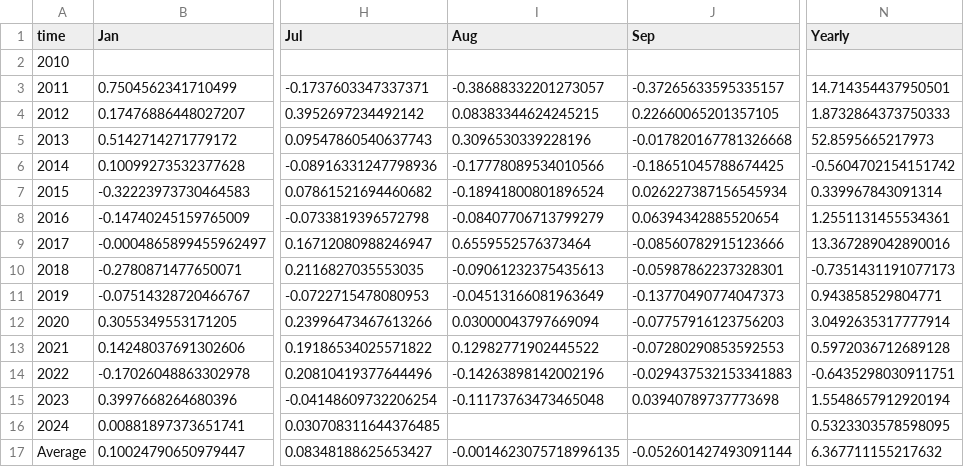
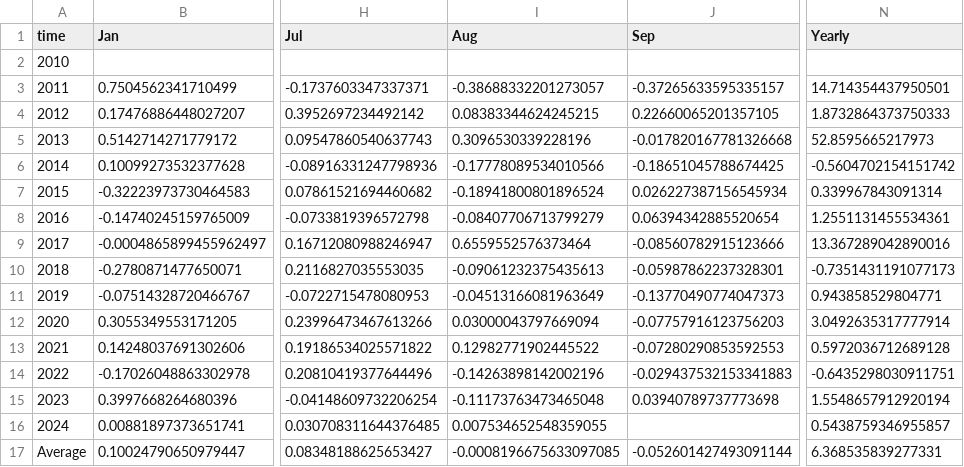
Before and after one commit to SecretSatoshis/Bitcoin-Weekly-Market-Update, a CSV file: monthly_heatmap_data.csv, drawn as a sheet; only a part is shown, gaps mark what is left out; the diff names each change by its address in the sheet, - before the commit and + after, or states it on an @@ line.

```diff
--- a/monthly_heatmap_data.csv
+++ b/monthly_heatmap_data.csv
-I16 (Aug): (empty)
+I16 (Aug): 0.007534652548359055
-N16 (Yearly): 0.5323303578598095
+N16 (Yearly): 0.5438759346955857
-I17 (Aug): -0.0014623075718996135
+I17 (Aug): -0.0008196675633097085
-N17 (Yearly): 6.367711155217632
+N17 (Yearly): 6.368535839277331
```
Also changed, not shown: crypto_performance_table.csv, equities_performance_table.csv, 15 other files.
